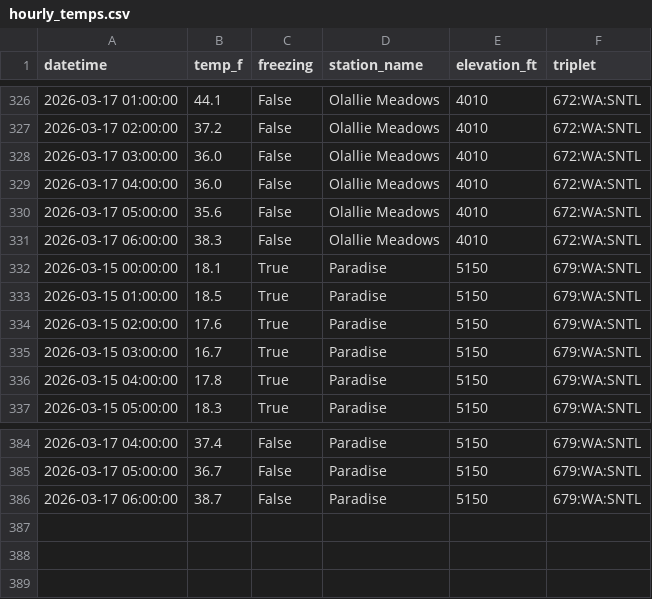
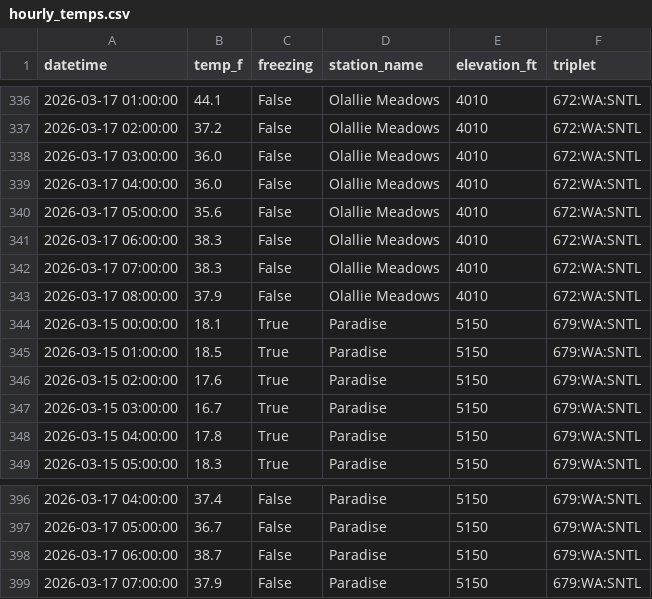
Before and after one commit to bdgroves/rainier-snowpack, a CSV file: data/processed/hourly_temps.csv, drawn as a sheet; only a part is shown, gaps mark what is left out; the diff covers the shown part only; the diff names each change by its address in the sheet, - before the commit and + after, or states it on an @@ line.

```diff
--- a/data/processed/hourly_temps.csv
+++ b/data/processed/hourly_temps.csv
+row 342: 2026-03-17 07:00:00 | 38.3 | False | Olallie Meadows | 4010 | 672:WA:SNTL
+row 343: 2026-03-17 08:00:00 | 37.9 | False | Olallie Meadows | 4010 | 672:WA:SNTL
+row 399: 2026-03-17 07:00:00 | 37.9 | False | Paradise | 5150 | 679:WA:SNTL
```
Also changed, not shown: 10 added rows elsewhere in this file, 2 other files.
